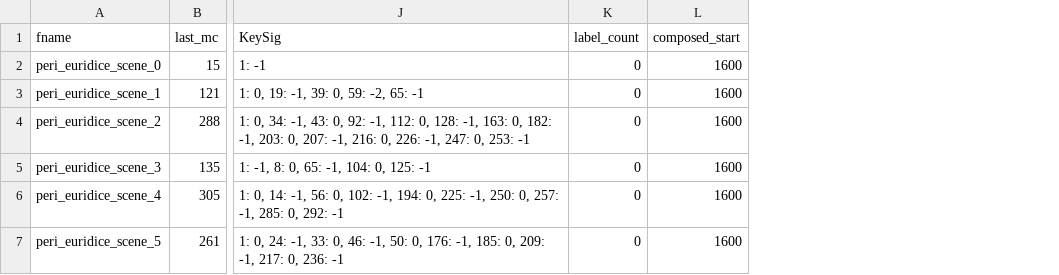
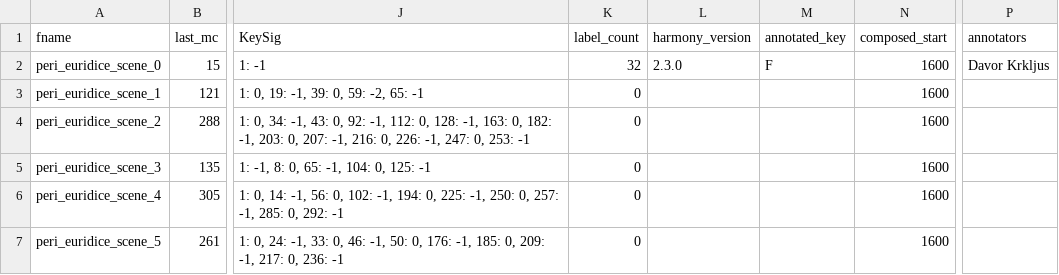
Before and after one commit to DCMLab/peri_euridice, a TSV file: metadata.tsv, drawn as a sheet; only a part is shown, gaps mark what is left out; the diff names each change by its address in the sheet, - before the commit and + after, or states it on an @@ line.

```diff
--- a/metadata.tsv
+++ b/metadata.tsv
+column L (harmony_version), row 2: 2.3.0
+column M (annotated_key), row 2: F
+column P (annotators), row 2: Davor Krkljus
-K2 (label_count): 0
+K2 (label_count): 32
```
Also changed, not shown: 3 other files.
